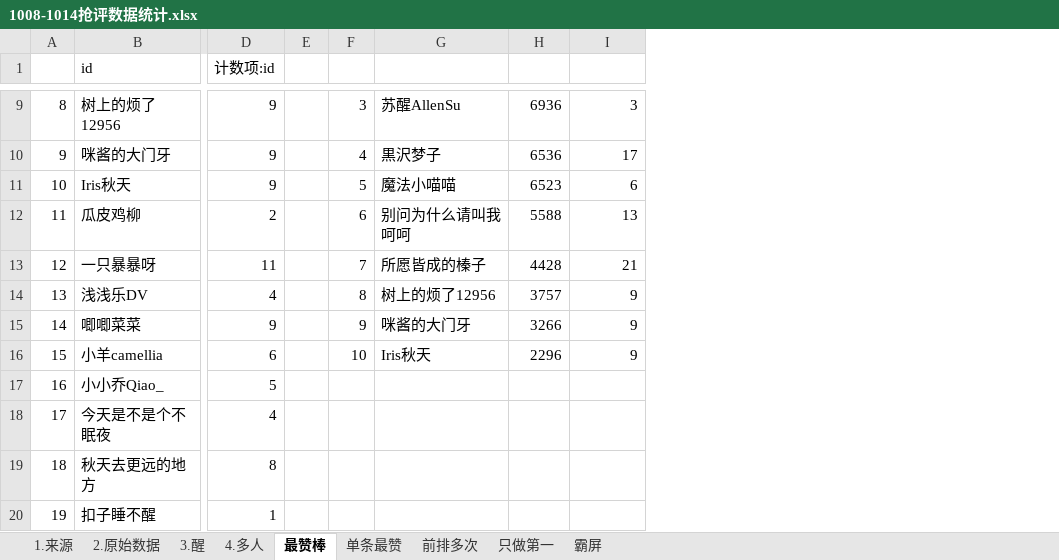
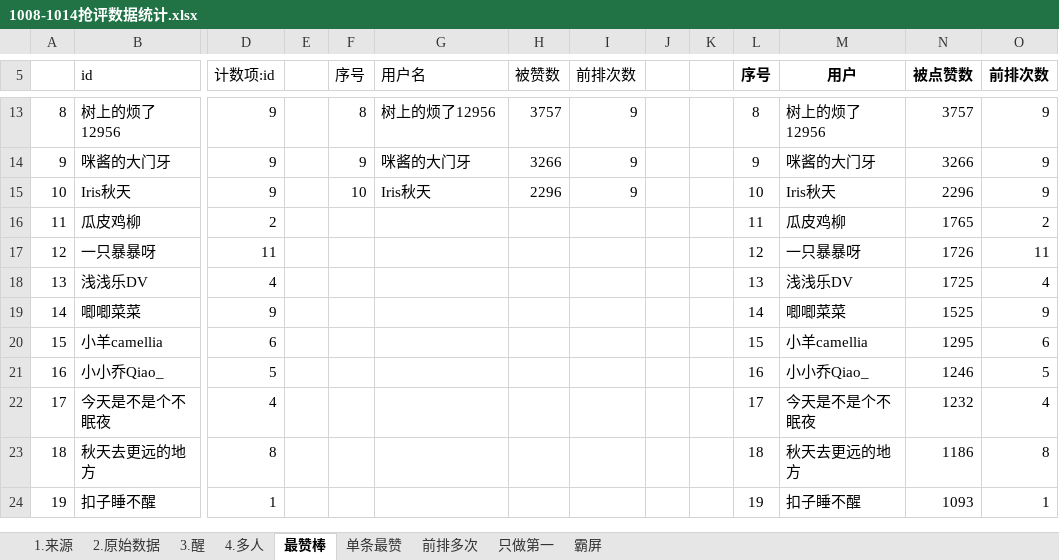
Before and after one commit to YeahYuan/shujutongji, an Excel workbook: src/main/resources/1008-1014抢评数据统计.xlsx, sheet 最赞棒, drawn as a sheet; only a part is shown, gaps mark what is left out; values as stored, in another font and other column widths than the file's, no borders; table styles not drawn; addresses are those after the commit; the diff covers the shown part only; the diff names each change by its address in the sheet, - before the commit and + after, or states it on an @@ line.

```diff
--- a/src/main/resources/1008-1014抢评数据统计.xlsx (sheet 最赞棒)
+++ b/src/main/resources/1008-1014抢评数据统计.xlsx (sheet 最赞棒)
+column J, empty
+column K, empty
+column L (序号), rows 13-24: 8 | 9 | 10 | 11 | 12 | 13 | 14 | 15 | 16 | 17 | 18 | 19
+column M (用户), rows 13-24: 树上的烦了12956 | 咪酱的大门牙 | Iris秋天 | 瓜皮鸡柳 | 一只暴暴呀 | 浅浅乐DV | 唧唧菜菜 | 小羊camellia | 小小乔Qiao_ | 今天是不是个不眠夜 | 秋天去更远的地方 | 扣子睡不醒
+column N (被点赞数), rows 13-24: 3757 | 3266 | 2296 | 1765 | 1726 | 1725 | 1525 | 1295 | 1246 | 1232 | 1186 | 1093
+column O (前排次数), rows 13-24: 9 | 9 | 9 | 2 | 11 | 4 | 9 | 6 | 5 | 4 | 8 | 1
-F5: (empty)
+F5: 序号
-G5: (empty)
+G5: 用户名
-H5: (empty)
+H5: 被赞数
-I5: (empty)
+I5: 前排次数
-F13 (序号): 3
+F13 (序号): 8
-G13 (用户名): 苏醒AllenSu
+G13 (用户名): 树上的烦了12956
-H13 (被赞数): 6936
+H13 (被赞数): 3757
-I13 (前排次数): 3
+I13 (前排次数): 9
-F14 (序号): 4
+F14 (序号): 9
-G14 (用户名): 黒沢梦子
+G14 (用户名): 咪酱的大门牙
-H14 (被赞数): 6536
+H14 (被赞数): 3266
-I14 (前排次数): 17
+I14 (前排次数): 9
-F15 (序号): 5
+F15 (序号): 10
-G15 (用户名): 魔法小喵喵
+G15 (用户名): Iris秋天
-H15 (被赞数): 6523
+H15 (被赞数): 2296
-I15 (前排次数): 6
+I15 (前排次数): 9
-F16 (序号): 6
+F16 (序号): (empty)
-G16 (用户名): 别问为什么请叫我呵呵
+G16 (用户名): (empty)
-H16 (被赞数): 5588
+H16 (被赞数): (empty)
-I16 (前排次数): 13
+I16 (前排次数): (empty)
-F17 (序号): 7
+F17 (序号): (empty)
-G17 (用户名): 所愿皆成的榛子
+G17 (用户名): (empty)
-H17 (被赞数): 4428
+H17 (被赞数): (empty)
-I17 (前排次数): 21
+I17 (前排次数): (empty)
-F18 (序号): 8
+F18 (序号): (empty)
-G18 (用户名): 树上的烦了12956
+G18 (用户名): (empty)
-H18 (被赞数): 3757
+H18 (被赞数): (empty)
-I18:I20 (前排次数): 9
+I18:I20 (前排次数): (empty)
-F19 (序号): 9
+F19 (序号): (empty)
-G19 (用户名): 咪酱的大门牙
+G19 (用户名): (empty)
-H19 (被赞数): 3266
+H19 (被赞数): (empty)
-F20 (序号): 10
+F20 (序号): (empty)
-G20 (用户名): Iris秋天
+G20 (用户名): (empty)
-H20 (被赞数): 2296
+H20 (被赞数): (empty)
```
Also changed, not shown: 4 added rows and 28 edited cells elsewhere in this sheet, sheet 霸屏, sheet 前排多次, sheet 单条最赞, src/main/resources/数据统计模版1.xlsx, 4 other files.
